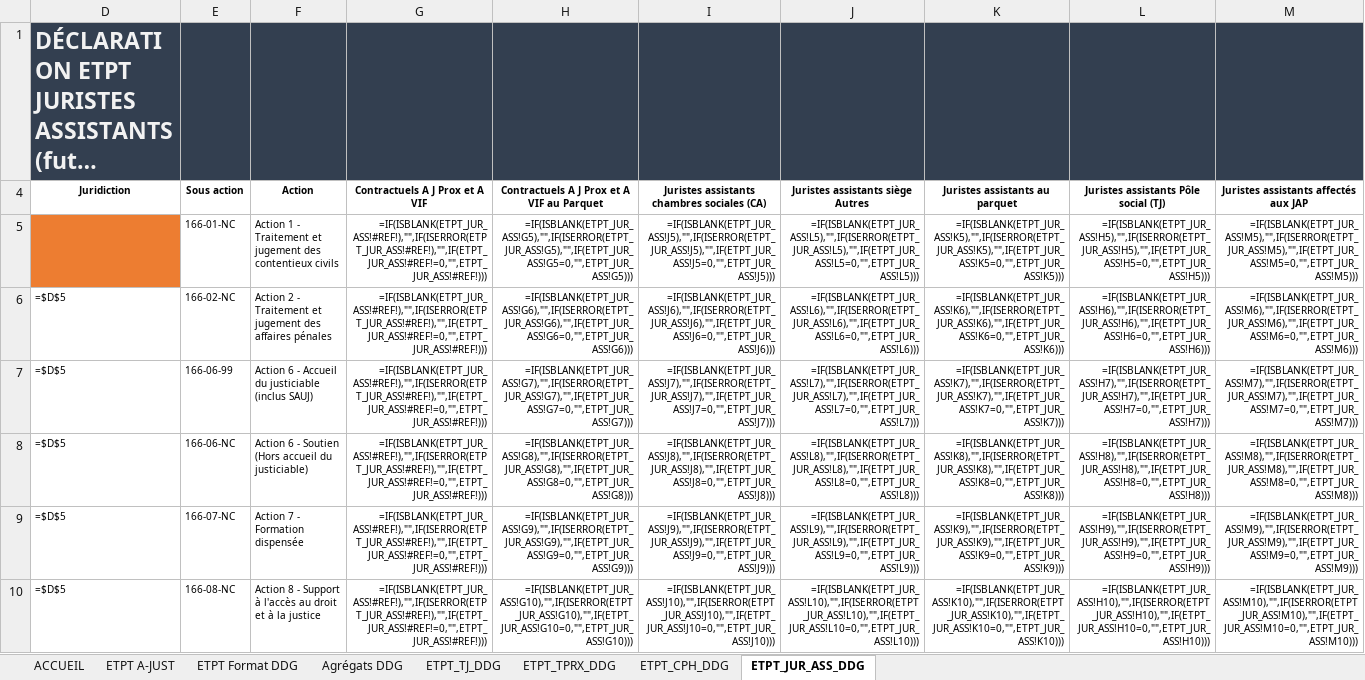
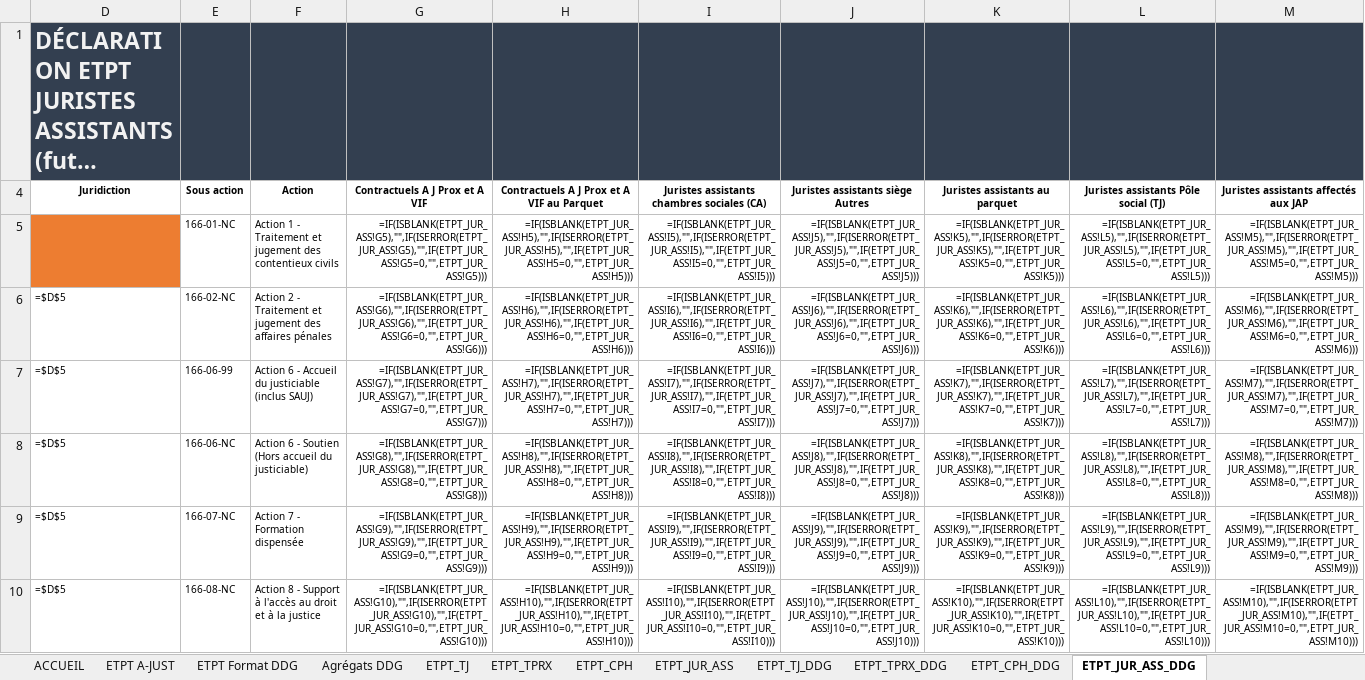
Before and after one commit to betagouv/a-just, an Excel workbook: front/src/assets/template4.xlsx, sheet ETPT_JUR_ASS_DDG, drawn as a sheet; only a part is shown; long unchanged cells end in …; values as stored, in another font and other column widths than the file's, no borders; formulas are shown in place of their values; charts and pictures not drawn; the diff covers the shown part only; the diff names each change by its address in the sheet, - before the commit and + after, or states it on an @@ line.

```diff
--- a/front/src/assets/template4.xlsx (sheet ETPT_JUR_ASS_DDG)
+++ b/front/src/assets/template4.xlsx (sheet ETPT_JUR_ASS_DDG)
@@ sheet tab unhidden: ETPT_TJ @@
@@ sheet tab unhidden: ETPT_TPRX @@
@@ sheet tab unhidden: ETPT_CPH @@
@@ sheet tab unhidden: ETPT_JUR_ASS @@
-G5 (Contractuels A J Prox et A VIF): =IF(ISBLANK(ETPT_JUR_ASS!#REF!),"",IF(ISERROR(ETPT_JUR_ASS!#REF!),"",IF(ETPT_JUR_ASS!#REF!=0,"",ETPT_JUR_ASS!#REF!)))
+G5 (Contractuels A J Prox et A VIF): =IF(ISBLANK(ETPT_JUR_ASS!G5),"",IF(ISERROR(ETPT_JUR_ASS!G5),"",IF(ETPT_JUR_ASS!G5=0,"",ETPT_JUR_ASS!G5)))
-H5: =IF(ISBLANK(ETPT_JUR_ASS!G5),"",IF(ISERROR(ETPT_JUR_ASS!G5),"",IF(ETPT_JUR_ASS!G5=0,"",ETPT_JUR_ASS!G5)))
+H5: =IF(ISBLANK(ETPT_JUR_ASS!H5),"",IF(ISERROR(ETPT_JUR_ASS!H5),"",IF(ETPT_JUR_ASS!H5=0,"",ETPT_JUR_ASS!H5)))
-I5: =IF(ISBLANK(ETPT_JUR_ASS!J5),"",IF(ISERROR(ETPT_JUR_ASS!J5),"",IF(ETPT_JUR_ASS!J5=0,"",ETPT_JUR_ASS!J5)))
+I5: =IF(ISBLANK(ETPT_JUR_ASS!I5),"",IF(ISERROR(ETPT_JUR_ASS!I5),"",IF(ETPT_JUR_ASS!I5=0,"",ETPT_JUR_ASS!I5)))
-J5 (Juristes assistants siège Autres): =IF(ISBLANK(ETPT_JUR_ASS!L5),"",IF(ISERROR(ETPT_JUR_ASS!L5),"",IF(ETPT_JUR_ASS!L5=0,"",ETPT_JUR_ASS!L5)))
+J5 (Juristes assistants siège Autres): =IF(ISBLANK(ETPT_JUR_ASS!J5),"",IF(ISERROR(ETPT_JUR_ASS!J5),"",IF(ETPT_JUR_ASS!J5=0,"",ETPT_JUR_ASS!J5)))
-L5: =IF(ISBLANK(ETPT_JUR_ASS!H5),"",IF(ISERROR(ETPT_JUR_ASS!H5),"",IF(ETPT_JUR_ASS!H5=0,"",ETPT_JUR_ASS!H5)))
+L5: =IF(ISBLANK(ETPT_JUR_ASS!L5),"",IF(ISERROR(ETPT_JUR_ASS!L5),"",IF(ETPT_JUR_ASS!L5=0,"",ETPT_JUR_ASS!L5)))
-G6 (Contractuels A J Prox et A VIF): =IF(ISBLANK(ETPT_JUR_ASS!#REF!),"",IF(ISERROR(ETPT_JUR_ASS!#REF!),"",IF(ETPT_JUR_ASS!#REF!=0,"",ETPT_JUR_ASS!#REF!)))
+G6 (Contractuels A J Prox et A VIF): =IF(ISBLANK(ETPT_JUR_ASS!G6),"",IF(ISERROR(ETPT_JUR_ASS!G6),"",IF(ETPT_JUR_ASS!G6=0,"",ETPT_JUR_ASS!G6)))
-H6: =IF(ISBLANK(ETPT_JUR_ASS!G6),"",IF(ISERROR(ETPT_JUR_ASS!G6),"",IF(ETPT_JUR_ASS!G6=0,"",ETPT_JUR_ASS!G6)))
+H6: =IF(ISBLANK(ETPT_JUR_ASS!H6),"",IF(ISERROR(ETPT_JUR_ASS!H6),"",IF(ETPT_JUR_ASS!H6=0,"",ETPT_JUR_ASS!H6)))
-I6: =IF(ISBLANK(ETPT_JUR_ASS!J6),"",IF(ISERROR(ETPT_JUR_ASS!J6),"",IF(ETPT_JUR_ASS!J6=0,"",ETPT_JUR_ASS!J6)))
+I6: =IF(ISBLANK(ETPT_JUR_ASS!I6),"",IF(ISERROR(ETPT_JUR_ASS!I6),"",IF(ETPT_JUR_ASS!I6=0,"",ETPT_JUR_ASS!I6)))
-J6 (Juristes assistants siège Autres): =IF(ISBLANK(ETPT_JUR_ASS!L6),"",IF(ISERROR(ETPT_JUR_ASS!L6),"",IF(ETPT_JUR_ASS!L6=0,"",ETPT_JUR_ASS!L6)))
+J6 (Juristes assistants siège Autres): =IF(ISBLANK(ETPT_JUR_ASS!J6),"",IF(ISERROR(ETPT_JUR_ASS!J6),"",IF(ETPT_JUR_ASS!J6=0,"",ETPT_JUR_ASS!J6)))
-L6: =IF(ISBLANK(ETPT_JUR_ASS!H6),"",IF(ISERROR(ETPT_JUR_ASS!H6),"",IF(ETPT_JUR_ASS!H6=0,"",ETPT_JUR_ASS!H6)))
+L6: =IF(ISBLANK(ETPT_JUR_ASS!L6),"",IF(ISERROR(ETPT_JUR_ASS!L6),"",IF(ETPT_JUR_ASS!L6=0,"",ETPT_JUR_ASS!L6)))
-G7 (Contractuels A J Prox et A VIF): =IF(ISBLANK(ETPT_JUR_ASS!#REF!),"",IF(ISERROR(ETPT_JUR_ASS!#REF!),"",IF(ETPT_JUR_ASS!#REF!=0,"",ETPT_JUR_ASS!#REF!)))
+G7 (Contractuels A J Prox et A VIF): =IF(ISBLANK(ETPT_JUR_ASS!G7),"",IF(ISERROR(ETPT_JUR_ASS!G7),"",IF(ETPT_JUR_ASS!G7=0,"",ETPT_JUR_ASS!G7)))
-H7: =IF(ISBLANK(ETPT_JUR_ASS!G7),"",IF(ISERROR(ETPT_JUR_ASS!G7),"",IF(ETPT_JUR_ASS!G7=0,"",ETPT_JUR_ASS!G7)))
+H7: =IF(ISBLANK(ETPT_JUR_ASS!H7),"",IF(ISERROR(ETPT_JUR_ASS!H7),"",IF(ETPT_JUR_ASS!H7=0,"",ETPT_JUR_ASS!H7)))
-I7: =IF(ISBLANK(ETPT_JUR_ASS!J7),"",IF(ISERROR(ETPT_JUR_ASS!J7),"",IF(ETPT_JUR_ASS!J7=0,"",ETPT_JUR_ASS!J7)))
+I7: =IF(ISBLANK(ETPT_JUR_ASS!I7),"",IF(ISERROR(ETPT_JUR_ASS!I7),"",IF(ETPT_JUR_ASS!I7=0,"",ETPT_JUR_ASS!I7)))
-J7 (Juristes assistants siège Autres): =IF(ISBLANK(ETPT_JUR_ASS!L7),"",IF(ISERROR(ETPT_JUR_ASS!L7),"",IF(ETPT_JUR_ASS!L7=0,"",ETPT_JUR_ASS!L7)))
+J7 (Juristes assistants siège Autres): =IF(ISBLANK(ETPT_JUR_ASS!J7),"",IF(ISERROR(ETPT_JUR_ASS!J7),"",IF(ETPT_JUR_ASS!J7=0,"",ETPT_JUR_ASS!J7)))
-L7: =IF(ISBLANK(ETPT_JUR_ASS!H7),"",IF(ISERROR(ETPT_JUR_ASS!H7),"",IF(ETPT_JUR_ASS!H7=0,"",ETPT_JUR_ASS!H7)))
+L7: =IF(ISBLANK(ETPT_JUR_ASS!L7),"",IF(ISERROR(ETPT_JUR_ASS!L7),"",IF(ETPT_JUR_ASS!L7=0,"",ETPT_JUR_ASS!L7)))
-G8 (Contractuels A J Prox et A VIF): =IF(ISBLANK(ETPT_JUR_ASS!#REF!),"",IF(ISERROR(ETPT_JUR_ASS!#REF!),"",IF(ETPT_JUR_ASS!#REF!=0,"",ETPT_JUR_ASS!#REF!)))
+G8 (Contractuels A J Prox et A VIF): =IF(ISBLANK(ETPT_JUR_ASS!G8),"",IF(ISERROR(ETPT_JUR_ASS!G8),"",IF(ETPT_JUR_ASS!G8=0,"",ETPT_JUR_ASS!G8)))
-H8: =IF(ISBLANK(ETPT_JUR_ASS!G8),"",IF(ISERROR(ETPT_JUR_ASS!G8),"",IF(ETPT_JUR_ASS!G8=0,"",ETPT_JUR_ASS!G8)))
+H8: =IF(ISBLANK(ETPT_JUR_ASS!H8),"",IF(ISERROR(ETPT_JUR_ASS!H8),"",IF(ETPT_JUR_ASS!H8=0,"",ETPT_JUR_ASS!H8)))
-I8: =IF(ISBLANK(ETPT_JUR_ASS!J8),"",IF(ISERROR(ETPT_JUR_ASS!J8),"",IF(ETPT_JUR_ASS!J8=0,"",ETPT_JUR_ASS!J8)))
+I8: =IF(ISBLANK(ETPT_JUR_ASS!I8),"",IF(ISERROR(ETPT_JUR_ASS!I8),"",IF(ETPT_JUR_ASS!I8=0,"",ETPT_JUR_ASS!I8)))
-J8 (Juristes assistants siège Autres): =IF(ISBLANK(ETPT_JUR_ASS!L8),"",IF(ISERROR(ETPT_JUR_ASS!L8),"",IF(ETPT_JUR_ASS!L8=0,"",ETPT_JUR_ASS!L8)))
+J8 (Juristes assistants siège Autres): =IF(ISBLANK(ETPT_JUR_ASS!J8),"",IF(ISERROR(ETPT_JUR_ASS!J8),"",IF(ETPT_JUR_ASS!J8=0,"",ETPT_JUR_ASS!J8)))
-L8: =IF(ISBLANK(ETPT_JUR_ASS!H8),"",IF(ISERROR(ETPT_JUR_ASS!H8),"",IF(ETPT_JUR_ASS!H8=0,"",ETPT_JUR_ASS!H8)))
+L8: =IF(ISBLANK(ETPT_JUR_ASS!L8),"",IF(ISERROR(ETPT_JUR_ASS!L8),"",IF(ETPT_JUR_ASS!L8=0,"",ETPT_JUR_ASS!L8)))
-G9 (Contractuels A J Prox et A VIF): =IF(ISBLANK(ETPT_JUR_ASS!#REF!),"",IF(ISERROR(ETPT_JUR_ASS!#REF!),"",IF(ETPT_JUR_ASS!#REF!=0,"",ETPT_JUR_ASS!#REF!)))
+G9 (Contractuels A J Prox et A VIF): =IF(ISBLANK(ETPT_JUR_ASS!G9),"",IF(ISERROR(ETPT_JUR_ASS!G9),"",IF(ETPT_JUR_ASS!G9=0,"",ETPT_JUR_ASS!G9)))
-H9: =IF(ISBLANK(ETPT_JUR_ASS!G9),"",IF(ISERROR(ETPT_JUR_ASS!G9),"",IF(ETPT_JUR_ASS!G9=0,"",ETPT_JUR_ASS!G9)))
+H9: =IF(ISBLANK(ETPT_JUR_ASS!H9),"",IF(ISERROR(ETPT_JUR_ASS!H9),"",IF(ETPT_JUR_ASS!H9=0,"",ETPT_JUR_ASS!H9)))
-I9: =IF(ISBLANK(ETPT_JUR_ASS!J9),"",IF(ISERROR(ETPT_JUR_ASS!J9),"",IF(ETPT_JUR_ASS!J9=0,"",ETPT_JUR_ASS!J9)))
+I9: =IF(ISBLANK(ETPT_JUR_ASS!I9),"",IF(ISERROR(ETPT_JUR_ASS!I9),"",IF(ETPT_JUR_ASS!I9=0,"",ETPT_JUR_ASS!I9)))
-J9 (Juristes assistants siège Autres): =IF(ISBLANK(ETPT_JUR_ASS!L9),"",IF(ISERROR(ETPT_JUR_ASS!L9),"",IF(ETPT_JUR_ASS!L9=0,"",ETPT_JUR_ASS!L9)))
+J9 (Juristes assistants siège Autres): =IF(ISBLANK(ETPT_JUR_ASS!J9),"",IF(ISERROR(ETPT_JUR_ASS!J9),"",IF(ETPT_JUR_ASS!J9=0,"",ETPT_JUR_ASS!J9)))
-L9: =IF(ISBLANK(ETPT_JUR_ASS!H9),"",IF(ISERROR(ETPT_JUR_ASS!H9),"",IF(ETPT_JUR_ASS!H9=0,"",ETPT_JUR_ASS!H9)))
+L9: =IF(ISBLANK(ETPT_JUR_ASS!L9),"",IF(ISERROR(ETPT_JUR_ASS!L9),"",IF(ETPT_JUR_ASS!L9=0,"",ETPT_JUR_ASS!L9)))
-G10 (Contractuels A J Prox et A VIF): =IF(ISBLANK(ETPT_JUR_ASS!#REF!),"",IF(ISERROR(ETPT_JUR_ASS!#REF!),"",IF(ETPT_JUR_ASS!#REF!=0,"",ETPT_JUR_ASS!#REF!)))
+G10 (Contractuels A J Prox et A VIF): =IF(ISBLANK(ETPT_JUR_ASS!G10),"",IF(ISERROR(ETPT_JUR_ASS!G10),"",IF(ETPT_JUR_ASS!G10=0,"",ETPT_JUR_ASS!G10)))
-H10: =IF(ISBLANK(ETPT_JUR_ASS!G10),"",IF(ISERROR(ETPT_JUR_ASS!G10),"",IF(ETPT_JUR_ASS!G10=0,"",ETPT_JUR_ASS!G10)))
+H10: =IF(ISBLANK(ETPT_JUR_ASS!H10),"",IF(ISERROR(ETPT_JUR_ASS!H10),"",IF(ETPT_JUR_ASS!H10=0,"",ETPT_JUR_ASS!H10)))
-I10: =IF(ISBLANK(ETPT_JUR_ASS!J10),"",IF(ISERROR(ETPT_JUR_ASS!J10),"",IF(ETPT_JUR_ASS!J10=0,"",ETPT_JUR_ASS!J10)))
+I10: =IF(ISBLANK(ETPT_JUR_ASS!I10),"",IF(ISERROR(ETPT_JUR_ASS!I10),"",IF(ETPT_JUR_ASS!I10=0,"",ETPT_JUR_ASS!I10)))
-J10 (Juristes assistants siège Autres): =IF(ISBLANK(ETPT_JUR_ASS!L10),"",IF(ISERROR(ETPT_JUR_ASS!L10),"",IF(ETPT_JUR_ASS!L10=0,"",ETPT_JUR_ASS!L10)))
+J10 (Juristes assistants siège Autres): =IF(ISBLANK(ETPT_JUR_ASS!J10),"",IF(ISERROR(ETPT_JUR_ASS!J10),"",IF(ETPT_JUR_ASS!J10=0,"",ETPT_JUR_ASS!J10)))
-L10: =IF(ISBLANK(ETPT_JUR_ASS!H10),"",IF(ISERROR(ETPT_JUR_ASS!H10),"",IF(ETPT_JUR_ASS!H10=0,"",ETPT_JUR_ASS!H10)))
+L10: =IF(ISBLANK(ETPT_JUR_ASS!L10),"",IF(ISERROR(ETPT_JUR_ASS!L10),"",IF(ETPT_JUR_ASS!L10=0,"",ETPT_JUR_ASS!L10)))
```
Also changed, not shown: 10 edited cells elsewhere in this sheet.
